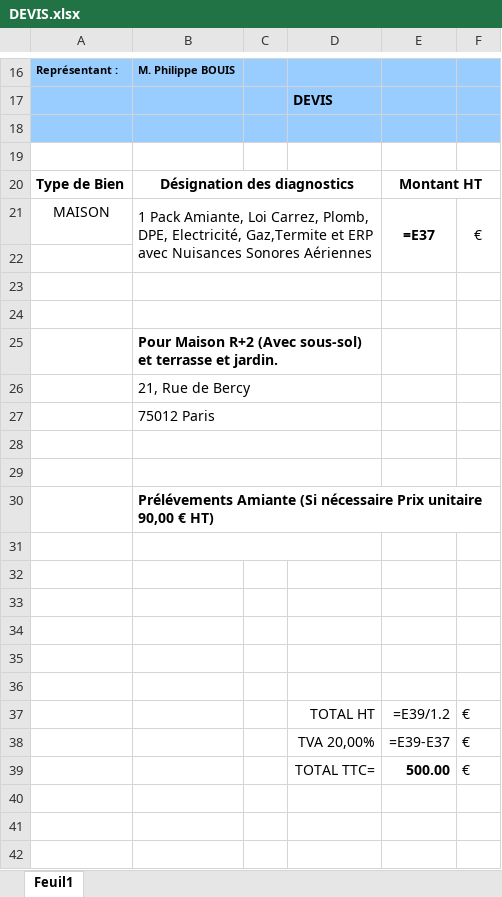
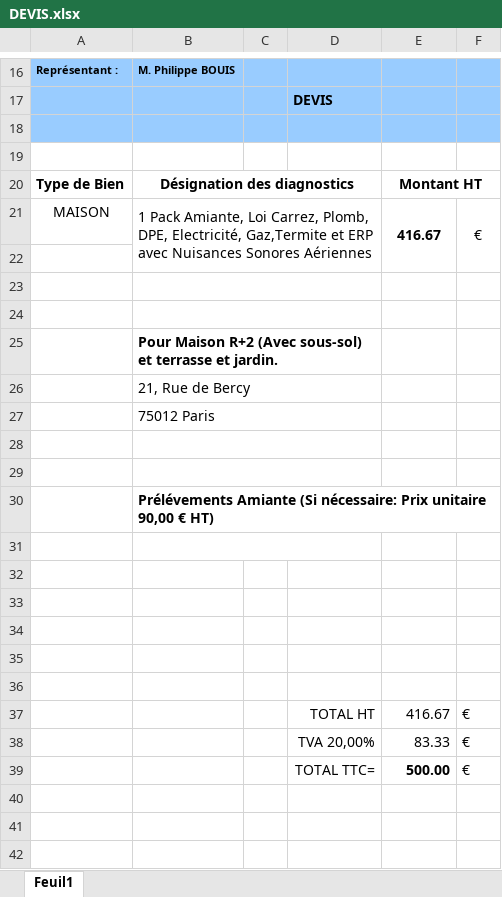
Before and after one commit to gibouu/diag_devis, an Excel workbook: assets/DEVIS.xlsx, sheet Feuil1, drawn as a sheet; only a part is shown, gaps mark what is left out; values as stored, in another font and other column widths than the file's, no borders; formulas without a stored value are shown as written; charts and pictures not drawn; the diff names each change by its address in the sheet, - before the commit and + after, or states it on an @@ line.

Commit message:
excel fixed

```diff
--- a/assets/DEVIS.xlsx (sheet Feuil1)
+++ b/assets/DEVIS.xlsx (sheet Feuil1)
-E21: =E37
+E21: 416.67
-B30: …Amiante (Si nécessaire Prix unitaire…
+B30: …Amiante (Si nécessaire: Prix unitaire…
-E37: =E39/1.2
+E37: 416.67
-E38: =E39-E37
+E38: 83.33
```
Also changed, not shown: charts or pictures, 1 other file.
